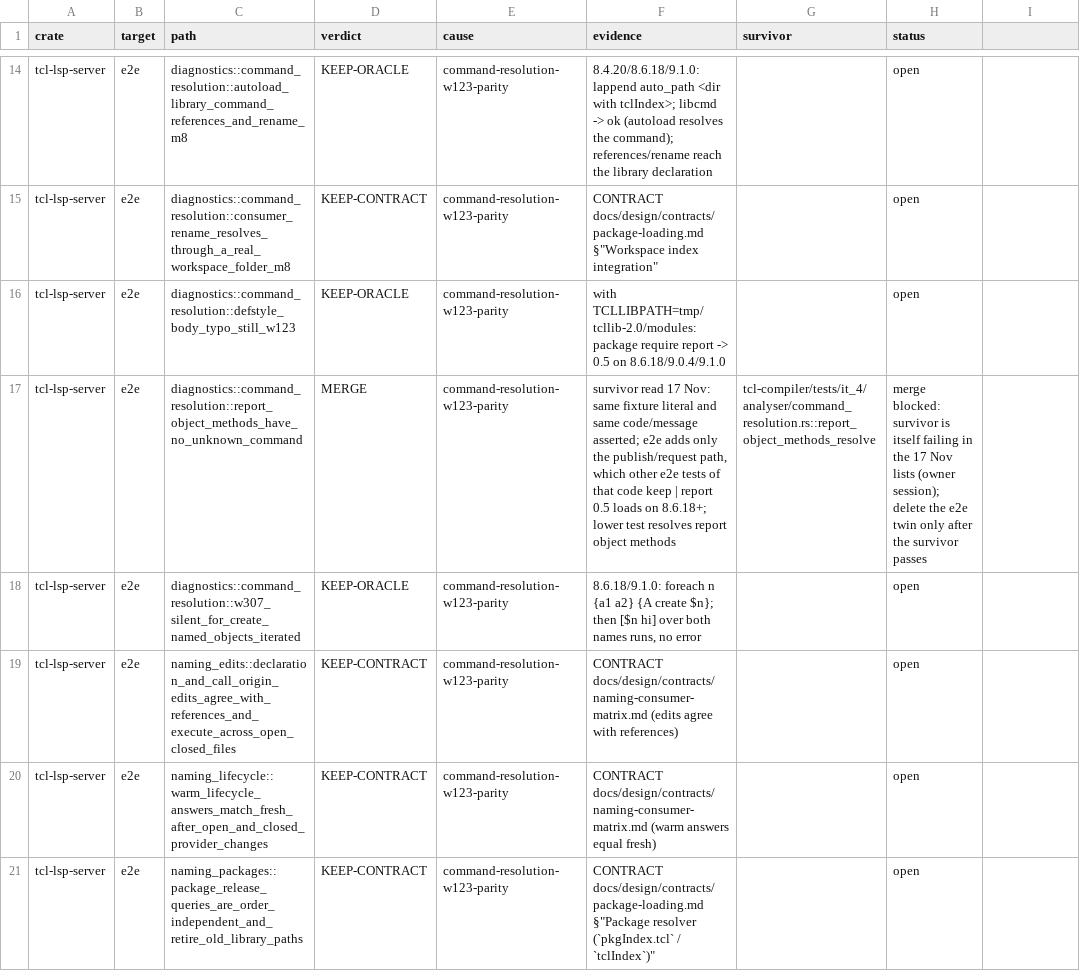
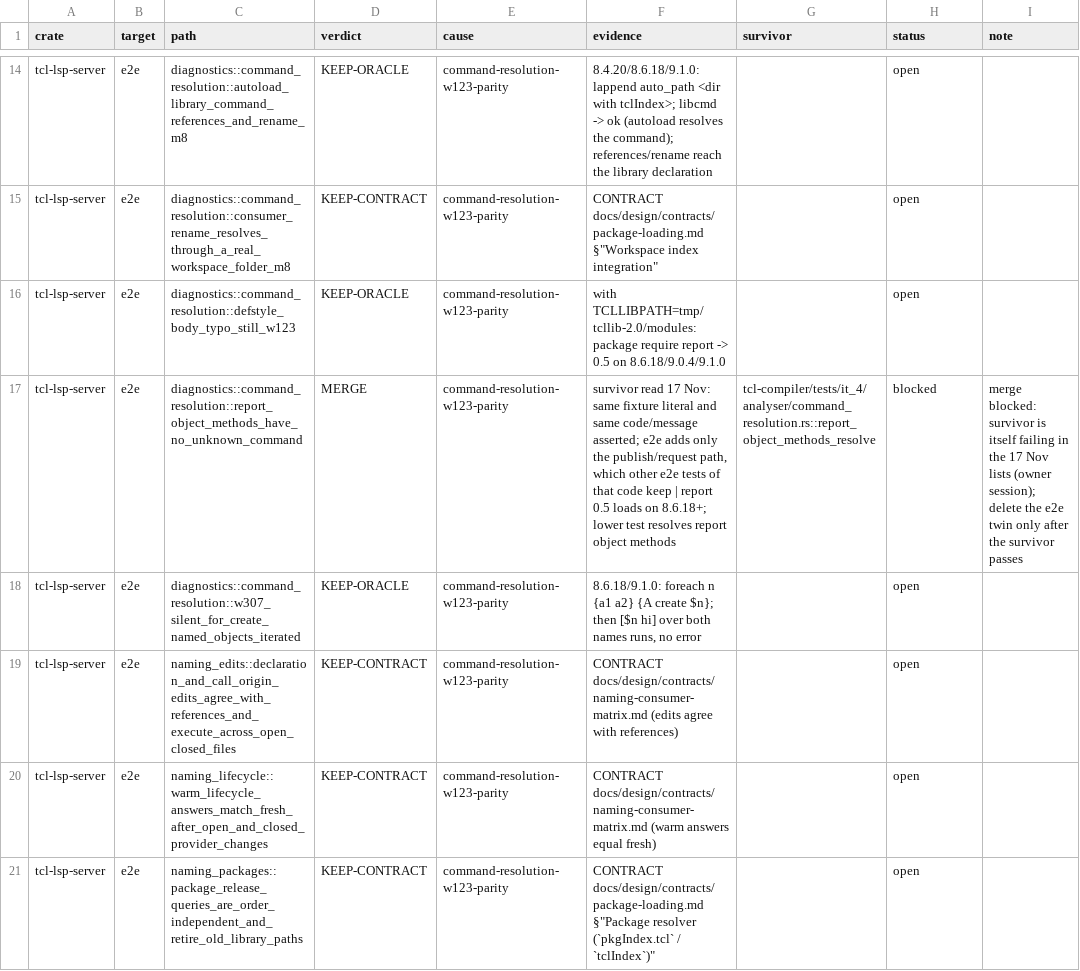
Before and after one commit to bitwisecook/tcl-lsp, a TSV file: docs/work/test-scrub/ledger/server-e2e-db.tsv, drawn as a sheet; only a part is shown, gaps mark what is left out; the diff covers the shown part only.

```diff
--- a/docs/work/test-scrub/ledger/server-e2e-db.tsv
+++ b/docs/work/test-scrub/ledger/server-e2e-db.tsv
@@ -1 +1 @@
-crate	target	path	verdict	cause	evidence	survivor	status
+crate	target	path	verdict	cause	evidence	survivor	status	note
@@ -17 +17 @@ tcl-lsp-server	e2e	diagnostics::command_resolution::defstyle_body_typo_still_w12
-tcl-lsp-server	e2e	diagnostics::command_resolution::report_object_methods_have_no_unknown_command	MERGE	command-resolution-w123-parity	survivor read 17 Nov: same fixture literal and same code/message asserted; e2e adds only the publish/request path, which other e2e tests of that code keep | report 0.5 loads on 8.6.18+; lower test resolves report object methods	tcl-compiler/tests/it_4/analyser/command_resolution.rs::report_object_methods_resolve	merge blocked: survivor is itself failing in the 17 Nov lists (owner session); delete the e2e twin only after the survivor passes
+tcl-lsp-server	e2e	diagnostics::command_resolution::report_object_methods_have_no_unknown_command	MERGE	command-resolution-w123-parity	survivor read 17 Nov: same fixture literal and same code/message asserted; e2e adds only the publish/request path, which other e2e tests of that code keep | report 0.5 loads on 8.6.18+; lower test resolves report object methods	tcl-compiler/tests/it_4/analyser/command_resolution.rs::report_object_methods_resolve	blocked	merge blocked: survivor is itself failing in the 17 Nov lists (owner session); delete the e2e twin only after the survivor passes
```
Also changed, not shown: 36 edited cells elsewhere in this file.
